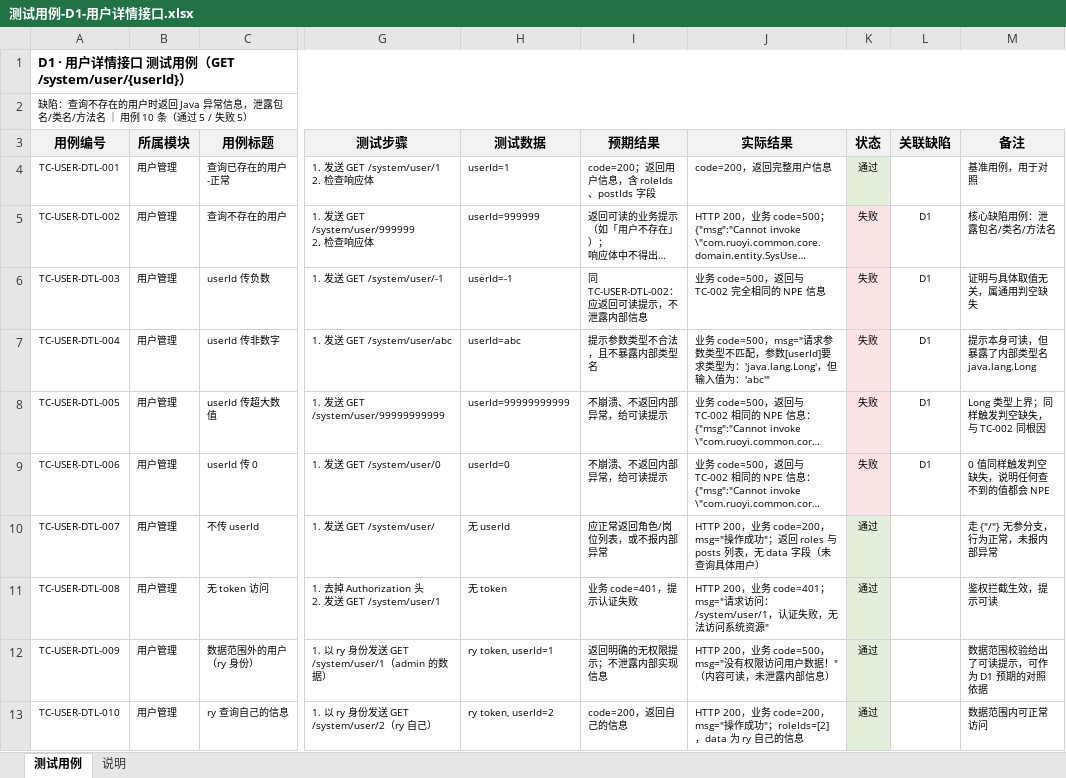
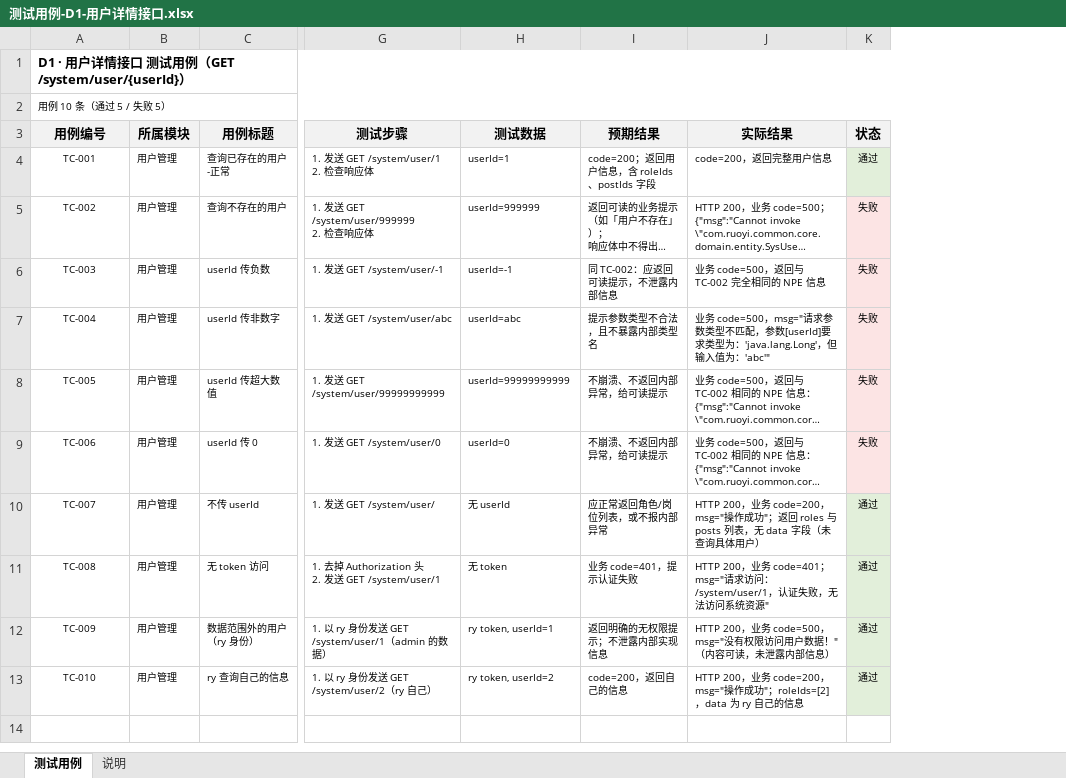
Before and after one commit to Zcwpom/ruoyi-api-test, an Excel workbook: 测试用例-D1-用户详情接口.xlsx, sheet 测试用例, drawn as a sheet; only a part is shown, gaps mark what is left out; long unchanged cells end in …; values as stored, in another font and other column widths than the file's, no borders; the diff names each change by its address in the sheet, - before the commit and + after, or states it on an @@ line.

```diff
--- a/测试用例-D1-用户详情接口.xlsx (sheet 测试用例)
+++ b/测试用例-D1-用户详情接口.xlsx (sheet 测试用例)
-column L (关联缺陷), rows 5-9: all D1
-column M (备注), rows 4-13: 基准用例，用于对照 | 核心缺陷用例：泄露包名/类名/方法名 | 证明与具体取值无关，属通用判空缺失 | 提示本身可读，但暴露了内部类型名 java.lang.Long | Long 类型上界；同样触发判空缺失，与 TC-002 同根因 | 0 值同样触发判空缺失，说明任何查不到的值都会 NPE | 走 {"/"} 无参分支，行为正常，未报内部异常 | 鉴权拦截生效，提示可读 | 数据范围校验给出了可读提示，可作为 D1 预期的对照依据 | 数据范围内可正常访问
-A2 (用例编号): 缺陷：查询不存在的用户时返回 Java 异常信息，泄露包名/类名/方法名 ｜ 用例 10 条（通过 5 / 失败 5）
+A2 (用例编号): 用例 10 条（通过 5 / 失败 5）
-A4 (用例编号): TC-USER-DTL-001
+A4 (用例编号): TC-001
-A5 (用例编号): TC-USER-DTL-002
+A5 (用例编号): TC-002
-A6 (用例编号): TC-USER-DTL-003
+A6 (用例编号): TC-003
-I6 (预期结果): 同 TC-USER-DTL-002：应返回可读提示，不泄露内部信息
+I6 (预期结果): 同 TC-002：应返回可读提示，不泄露内部信息
-A7 (用例编号): TC-USER-DTL-004
+A7 (用例编号): TC-004
-A8 (用例编号): TC-USER-DTL-005
+A8 (用例编号): TC-005
-A9 (用例编号): TC-USER-DTL-006
+A9 (用例编号): TC-006
-A10 (用例编号): TC-USER-DTL-007
+A10 (用例编号): TC-007
-A11 (用例编号): TC-USER-DTL-008
+A11 (用例编号): TC-008
-A12 (用例编号): TC-USER-DTL-009
+A12 (用例编号): TC-009
-A13 (用例编号): TC-USER-DTL-010
+A13 (用例编号): TC-010
```
Also changed, not shown: sheet 说明, 测试用例-D9-用户列表排序参数.xlsx, 1 other file.
